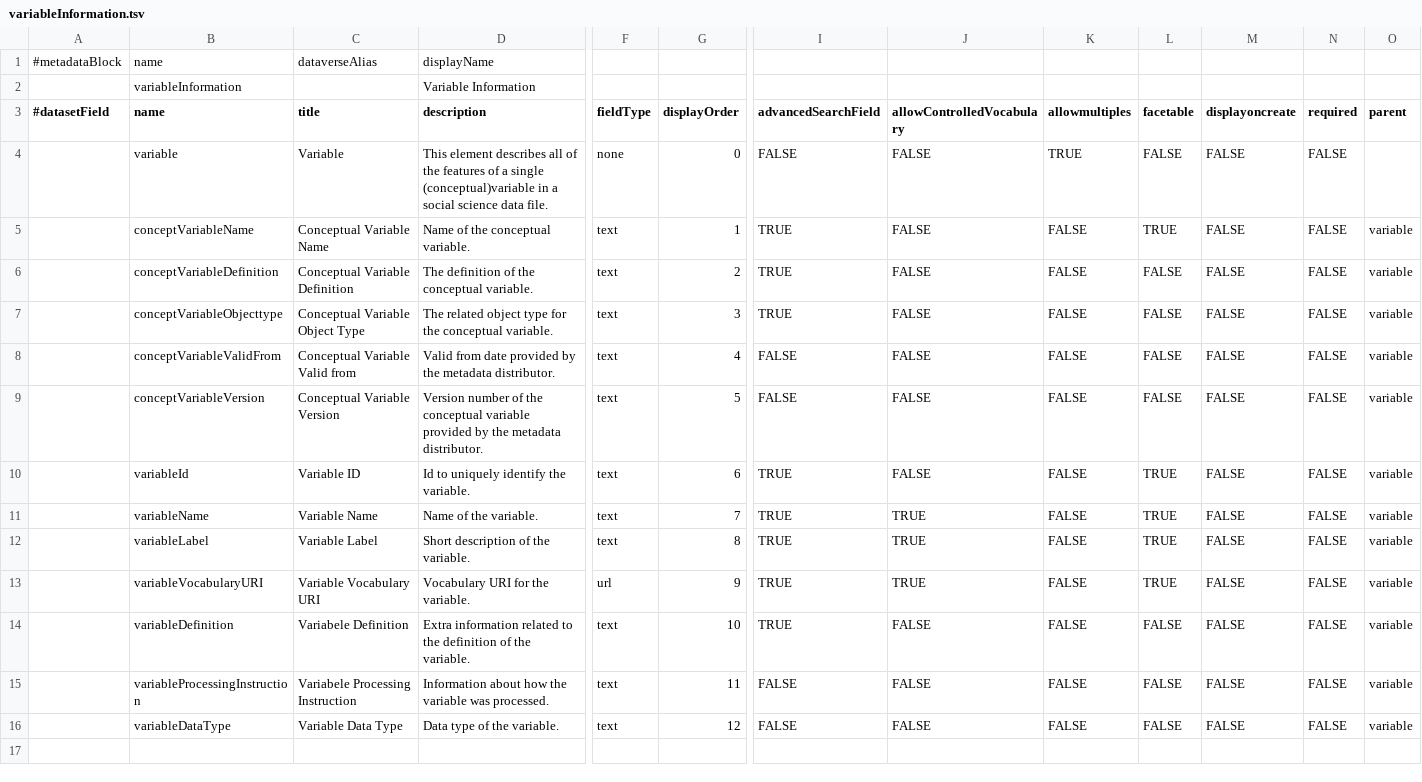
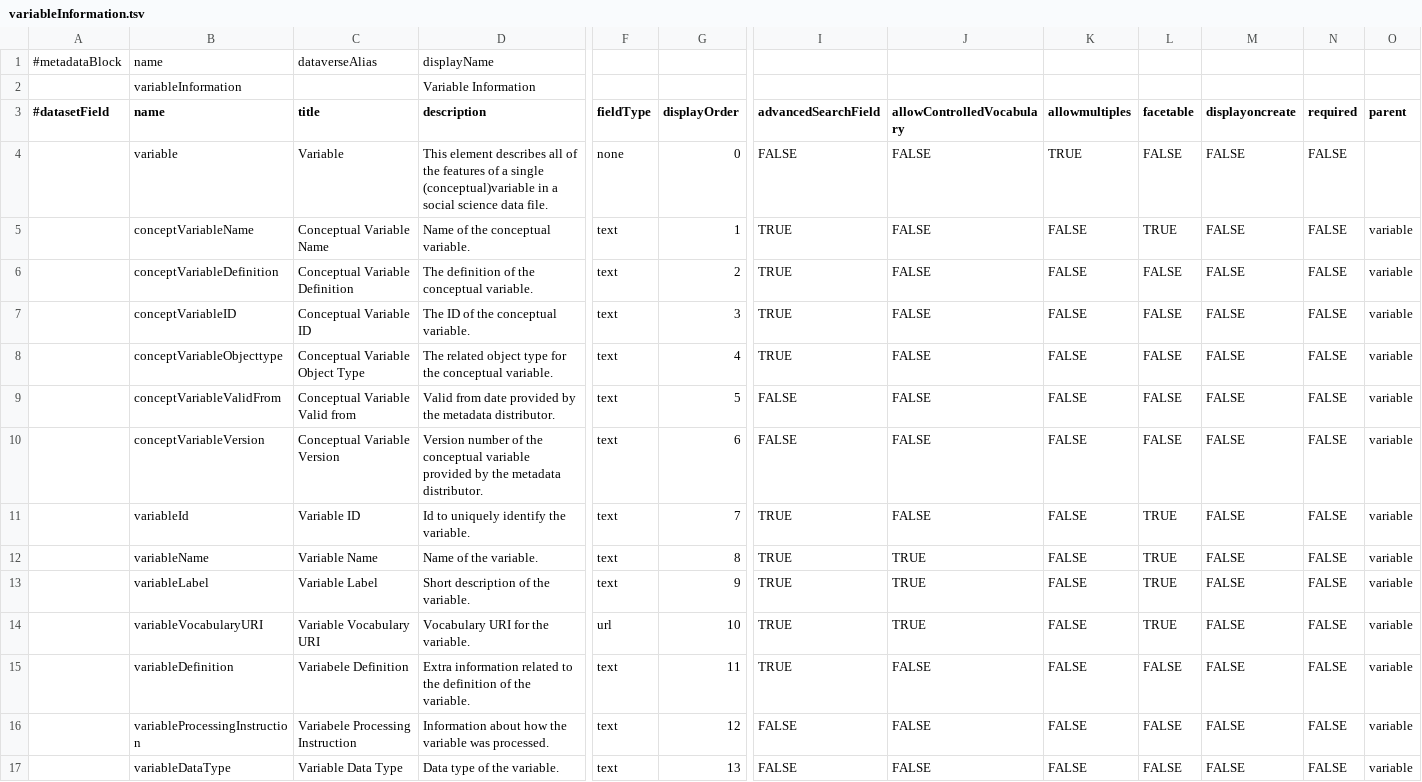
Before and after one commit to odissei-data/Custom-Metadata-Blocks, a TSV file: tsv files/variableInformation.tsv, drawn as a sheet; only a part is shown, gaps mark what is left out; addresses are those after the commit; rows hold the shown columns only; the diff names each change by its address in the sheet, - before the commit and + after, or states it on an @@ line.

Commit message:
Update variableInformation.tsv

```diff
--- a/tsv files/variableInformation.tsv
+++ b/tsv files/variableInformation.tsv
+row 7:  | conceptVariableID | Conceptual Variable ID | The ID of the conceptual variable. | text | 3 | TRUE | FALSE | FALSE | FALSE | FALSE | FALSE | variable
-G8 (displayOrder): 3
+G8 (displayOrder): 4
-G9 (displayOrder): 4
+G9 (displayOrder): 5
-G10 (displayOrder): 5
+G10 (displayOrder): 6
-G11 (displayOrder): 6
+G11 (displayOrder): 7
-G12 (displayOrder): 7
+G12 (displayOrder): 8
-G13 (displayOrder): 8
+G13 (displayOrder): 9
-G14 (displayOrder): 9
+G14 (displayOrder): 10
-G15 (displayOrder): 10
+G15 (displayOrder): 11
-G16 (displayOrder): 11
+G16 (displayOrder): 12
-G17 (displayOrder): 12
+G17 (displayOrder): 13
```
